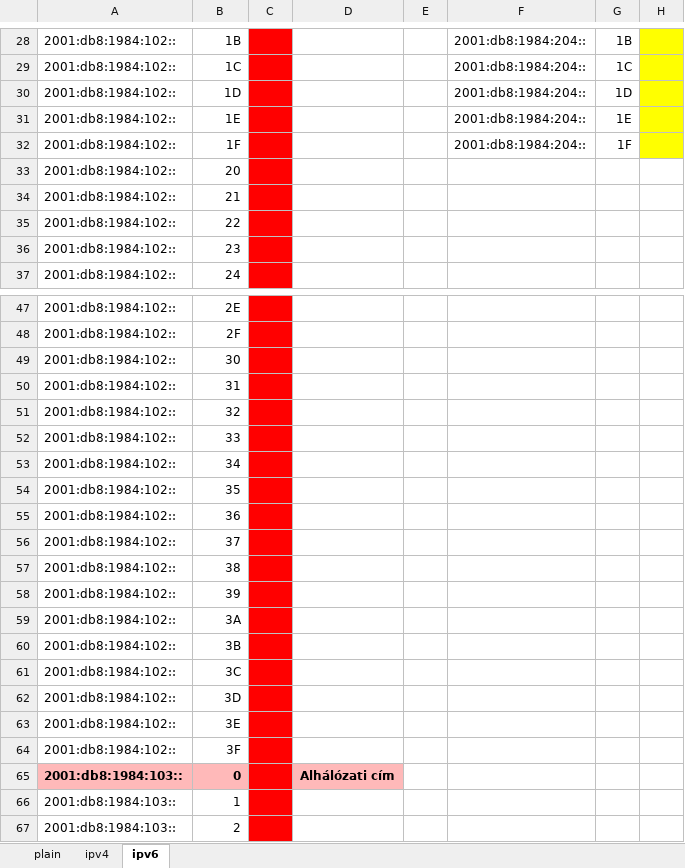
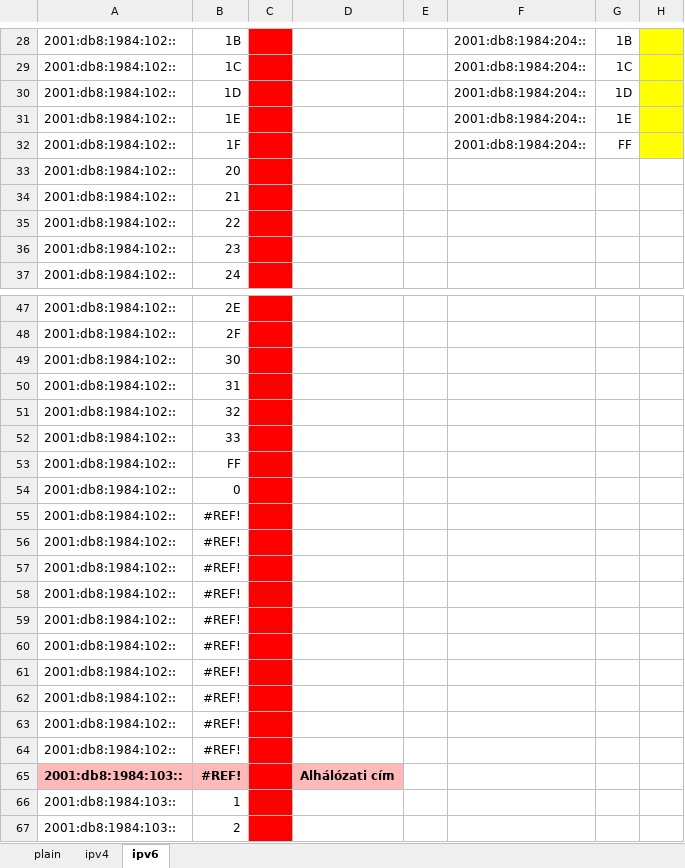
Before and after one commit to I-Izumi/aromas-cubanos, an Excel workbook: VLANs/IPv6/VLSM-tablazat.xlsx, sheet ipv6, drawn as a sheet; only a part is shown, gaps mark what is left out; values as stored, in another font and other column widths than the file's, no borders; the diff covers the shown part only; the diff names each change by its address in the sheet, - before the commit and + after, or states it on an @@ line.

```diff
--- a/VLANs/IPv6/VLSM-tablazat.xlsx (sheet ipv6)
+++ b/VLANs/IPv6/VLSM-tablazat.xlsx (sheet ipv6)
-G32: 1F
+G32: FF
-B53: 34
+B53: FF
-B54: 35
+B54: 0
-B55: 36
+B55: #REF!
-B56: 37
+B56: #REF!
-B57: 38
+B57: #REF!
-B58: 39
+B58: #REF!
-B59: 3A
+B59: #REF!
-B60: 3B
+B60: #REF!
-B61: 3C
+B61: #REF!
-B62: 3D
+B62: #REF!
-B63: 3E
+B63: #REF!
-B64: 3F
+B64: #REF!
-B65: 0
+B65: #REF!
```
Also changed, not shown: 45 edited cells elsewhere in this sheet, sheet ipv4, formulas that keep their value.
